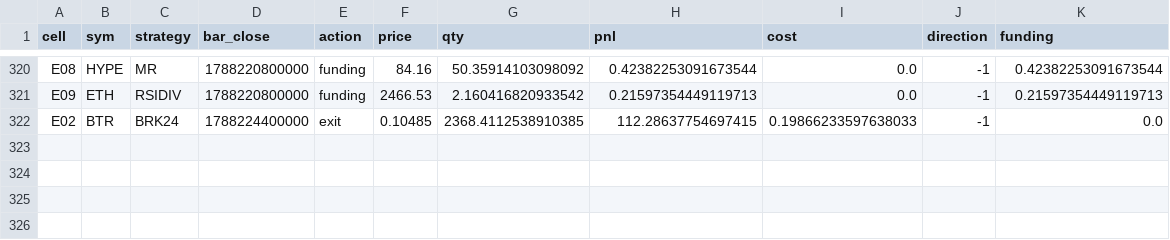
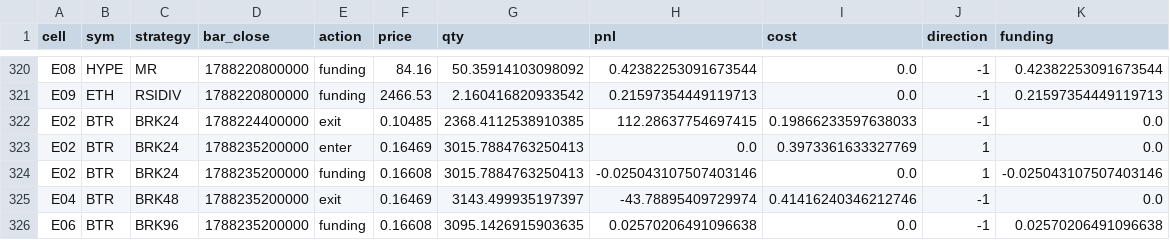
Before and after one commit to maengdori8/TradingBot, a CSV file: logs/tracke_ledger.csv, drawn as a sheet; only a part is shown, gaps mark what is left out.

```diff
--- a/logs/tracke_ledger.csv
+++ b/logs/tracke_ledger.csv
@@ -322 +322,5 @@ E09,ETH,RSIDIV,1788220800000,funding,2466.53,2.160416820933542,0.215973544491197
 E02,BTR,BRK24,1788224400000,exit,0.10485,2368.4112538910385,112.28637754697415,0.19866233597638033,-1,0.0
+E02,BTR,BRK24,1788235200000,enter,0.16469,3015.7884763250413,0.0,0.3973361633327769,1,0.0
+E02,BTR,BRK24,1788235200000,funding,0.16608,3015.7884763250413,-0.025043107507403146,0.0,1,-0.025043107507403146
+E04,BTR,BRK48,1788235200000,exit,0.16469,3143.499935197397,-43.78895409729974,0.41416240346212746,-1,0.0
+E06,BTR,BRK96,1788235200000,funding,0.16608,3095.1426915903635,0.02570206491096638,0.0,-1,0.02570206491096638
```
Also changed, not shown: logs/tracke_history.csv, logs/tracke_variant_history.csv, 2 other files.
